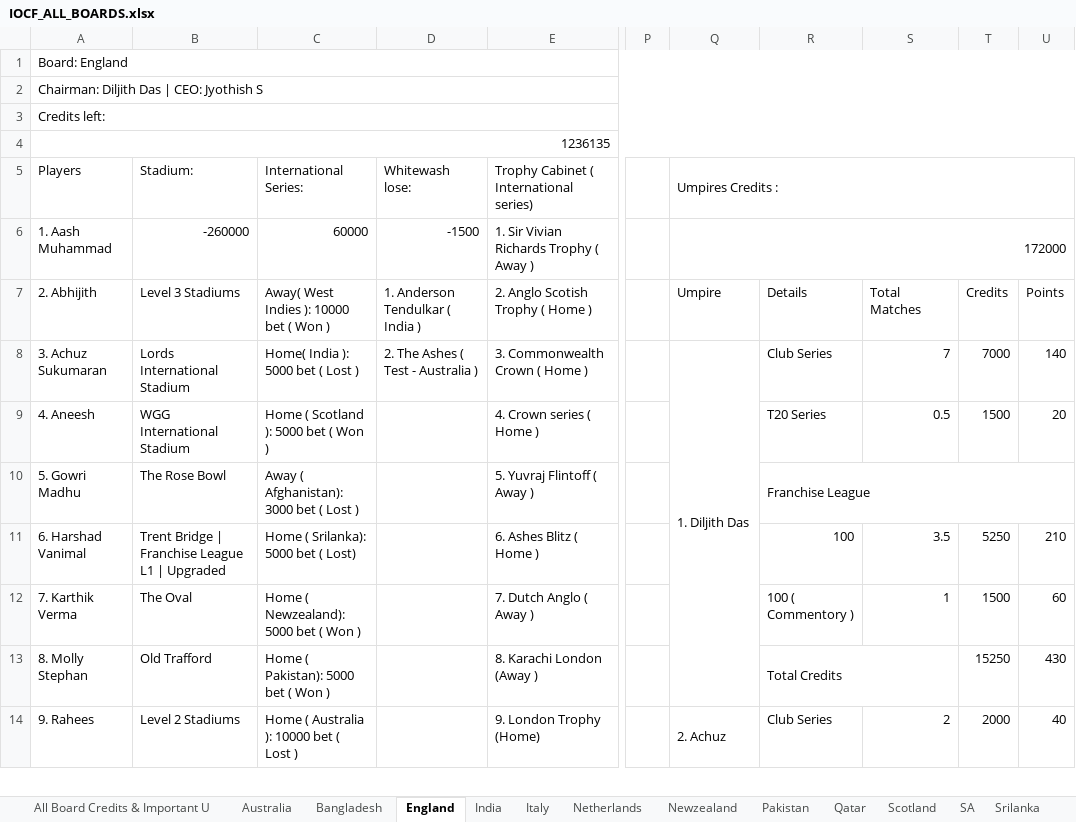
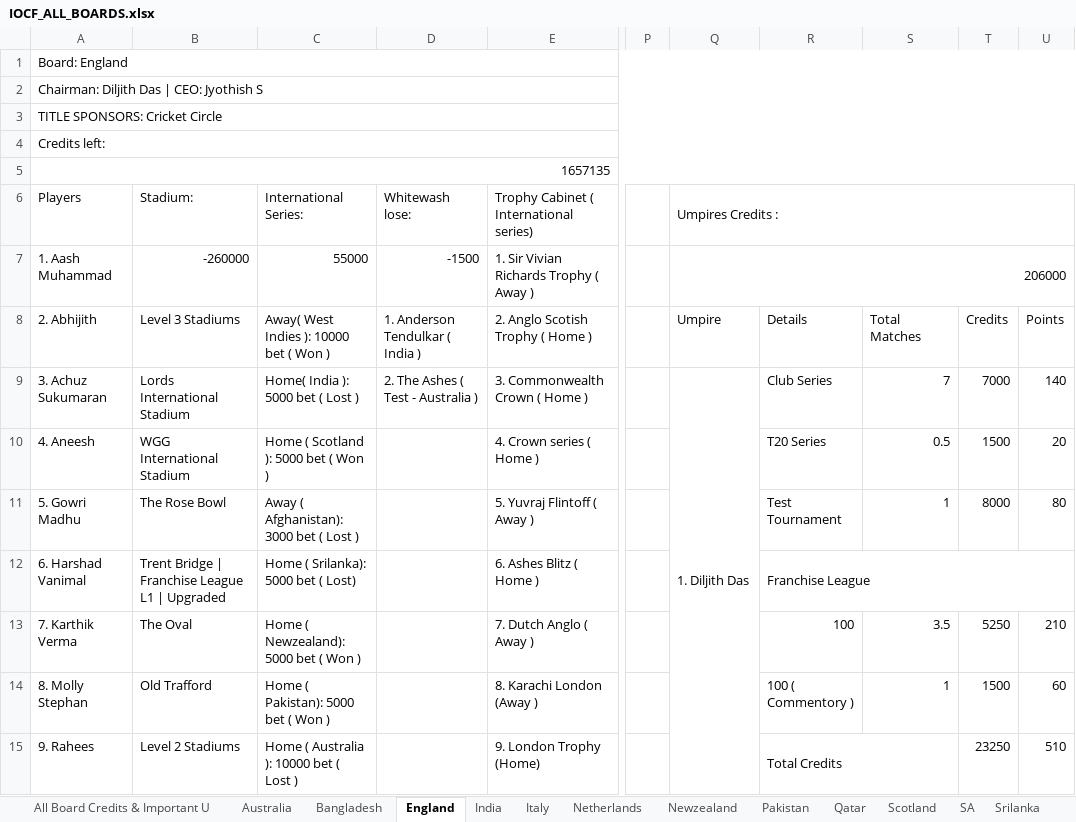
Before and after one commit to Nishanth-Ganiga/iocf-dashboard, an Excel workbook: server/IOCF_ALL_BOARDS.xlsx, sheet England, drawn as a sheet; only a part is shown, gaps mark what is left out; values as stored, in another font and other column widths than the file's, no cell formats; charts and pictures not drawn; removed rows and columns are numbered as before the commit, all else as after; rows hold the shown columns only; the diff covers the shown part only; the diff names each change by its address in the sheet, - before the commit and + after, or states it on an @@ line.

Commit message:
Fix board-sheet parser crash on shifted header rows
England's sheet gained a "TITLE SPONSORS" meta line, pushing the
"Players" header and everything below it down by one row. The parser
assumed fixed row numbers (headers row 5, players row 6, umpire block
rows 6-8), so the header scan landed on the credits number instead and
calling .lower() on that int crashed the whole dashboard load.

Detect the actual "Players" header row by scanning column A instead of
assuming row 5, and make all downstream row offsets (credits, player
roster, stadium/umpire columns, umpire totals) relative to it, so an
extra or missing meta row above it no longer breaks parsing.

Also refreshes the cached workbook from the live Google Sheet.

```diff
--- a/server/IOCF_ALL_BOARDS.xlsx (sheet England)
+++ b/server/IOCF_ALL_BOARDS.xlsx (sheet England)
+row 3: TITLE SPONSORS: Cricket Circle
-A5 (Players): 1236135
+A5 (Players): 1657135
-C7 (International Series:): 60000
+C7 (International Series:): 55000
-Q7 (Umpires Credits :): 172000
+Q7 (Umpires Credits :): 206000
-Q8:Q13 merged
+Q9:Q15 merged
-R11: Franchise League
+R11: Test Tournament
-R10:U10 merged
-S11: (empty)
+S11: 1
-T11: (empty)
+T11: 8000
-U11: (empty)
+U11: 80
-R12: 100
+R12: Franchise League
+R12:U12 merged
-S12: 3.5
+S12: (empty)
-T12: 5250
+T12: (empty)
-U12: 210
+U12: (empty)
-R13: 100 ( Commentory )
+R13: 100
-S13: 1
+S13: 3.5
-T13: 1500
+T13: 5250
-U13: 60
+U13: 210
-R14: Total Credits
+R14: 100 ( Commentory )
-R13:S13 merged
-S14: (empty)
+S14: 1
-T14: 15250
+T14: 1500
-U14: 430
+U14: 60
-Q15 (Umpires Credits :): 2. Achuz
+Q15 (Umpires Credits :): (empty)
-Q14:Q18 merged
-R15: Club Series
+R15: Total Credits
+R15:S15 merged
-S15: 2
+S15: (empty)
-T15: 2000
+T15: 23250
-U15: 40
+U15: 510
```
Also changed, not shown: 18 added rows, 8 removed rows, 101 edited cells and merged cells elsewhere in this sheet, sheet WestIndies, sheet SPL 2026, sheet Pakistan, sheet Scotland, sheet Newzealand, sheet Australia, 14 more sheets, cell formats, formulas that keep their value, 1 other file.
